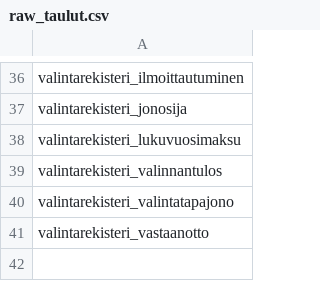
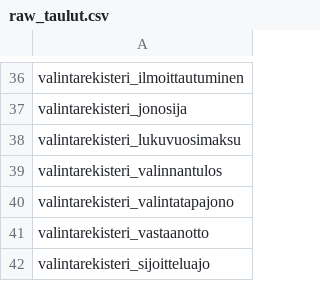
Before and after one commit to Opetushallitus/ovara, a CSV file: dbt/seeds/raw_taulut.csv, drawn as a sheet; only a part is shown, gaps mark what is left out; the diff names each change by its address in the sheet, - before the commit and + after, or states it on an @@ line.

Commit message:
OK-602 lisätty taulu sijoitteluajo

```diff
--- a/dbt/seeds/raw_taulut.csv
+++ b/dbt/seeds/raw_taulut.csv
+row 42: valintarekisteri_sijoitteluajo
```
